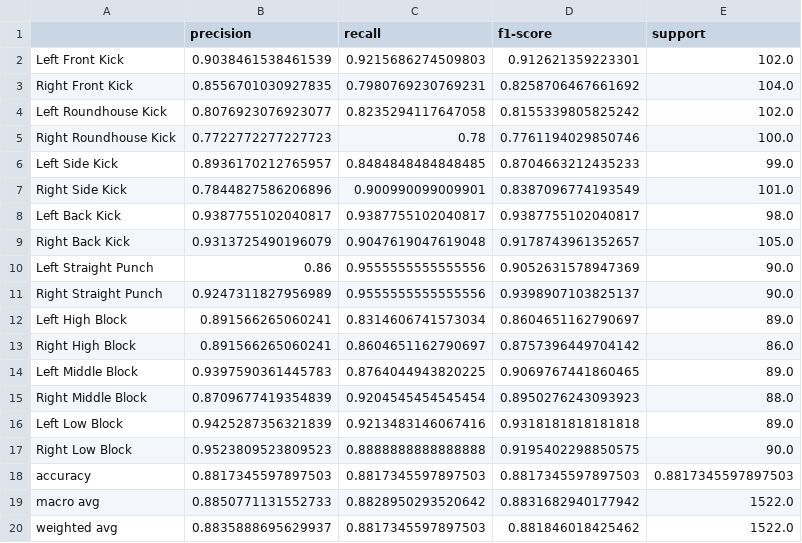
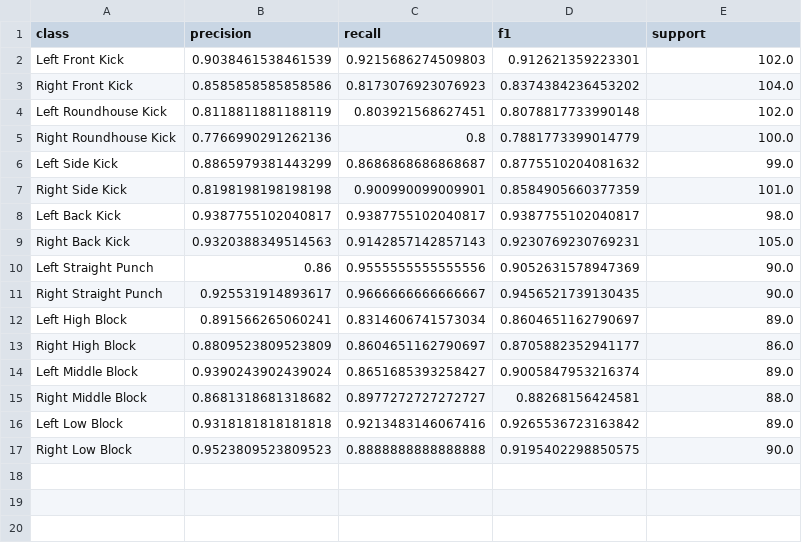
Before and after one commit to hujiao781-commits/taekwondo-accelerometer-dataset, a CSV file: results/tables/ml_svm_per_class_global.csv, drawn as a sheet.

```diff
--- a/results/tables/ml_svm_per_class_global.csv
+++ b/results/tables/ml_svm_per_class_global.csv
@@ -1,20 +1,17 @@
-,precision,recall,f1-score,support
+class,precision,recall,f1,support
 Left Front Kick,0.9038461538461539,0.9215686274509803,0.912621359223301,102.0
-Right Front Kick,0.8556701030927835,0.7980769230769231,0.8258706467661692,104.0
-Left Roundhouse Kick,0.8076923076923077,0.8235294117647058,0.8155339805825242,102.0
-Right Roundhouse Kick,0.7722772277227723,0.78,0.7761194029850746,100.0
-Left Side Kick,0.8936170212765957,0.8484848484848485,0.8704663212435233,99.0
-Right Side Kick,0.7844827586206896,0.900990099009901,0.8387096774193549,101.0
+Right Front Kick,0.8585858585858586,0.8173076923076923,0.8374384236453202,104.0
+Left Roundhouse Kick,0.8118811881188119,0.803921568627451,0.8078817733990148,102.0
+Right Roundhouse Kick,0.7766990291262136,0.8,0.7881773399014779,100.0
+Left Side Kick,0.8865979381443299,0.8686868686868687,0.8775510204081632,99.0
+Right Side Kick,0.8198198198198198,0.900990099009901,0.8584905660377359,101.0
 Left Back Kick,0.9387755102040817,0.9387755102040817,0.9387755102040817,98.0
-Right Back Kick,0.9313725490196079,0.9047619047619048,0.9178743961352657,105.0
+Right Back Kick,0.9320388349514563,0.9142857142857143,0.9230769230769231,105.0
 Left Straight Punch,0.86,0.9555555555555556,0.9052631578947369,90.0
-Right Straight Punch,0.9247311827956989,0.9555555555555556,0.9398907103825137,90.0
+Right Straight Punch,0.925531914893617,0.9666666666666667,0.9456521739130435,90.0
 Left High Block,0.891566265060241,0.8314606741573034,0.8604651162790697,89.0
-Right High Block,0.891566265060241,0.8604651162790697,0.8757396449704142,86.0
-Left Middle Block,0.9397590361445783,0.8764044943820225,0.9069767441860465,89.0
-Right Middle Block,0.8709677419354839,0.9204545454545454,0.8950276243093923,88.0
-Left Low Block,0.9425287356321839,0.9213483146067416,0.9318181818181818,89.0
+Right High Block,0.8809523809523809,0.8604651162790697,0.8705882352941177,86.0
+Left Middle Block,0.9390243902439024,0.8651685393258427,0.9005847953216374,89.0
+Right Middle Block,0.8681318681318682,0.8977272727272727,0.88268156424581,88.0
+Left Low Block,0.9318181818181818,0.9213483146067416,0.9265536723163842,89.0
 Right Low Block,0.9523809523809523,0.8888888888888888,0.9195402298850575,90.0
-accuracy,0.8817345597897503,0.8817345597897503,0.8817345597897503,0.8817345597897503
-macro avg,0.8850771131552733,0.8828950293520642,0.8831682940177942,1522.0
-weighted avg,0.8835888695629937,0.8817345597897503,0.881846018425462,1522.0
```
Also changed, not shown: results/tables/ml_all_model_summary_mean_std.csv, results/tables/ml_dt_per_class_global.csv, 45 other files.
